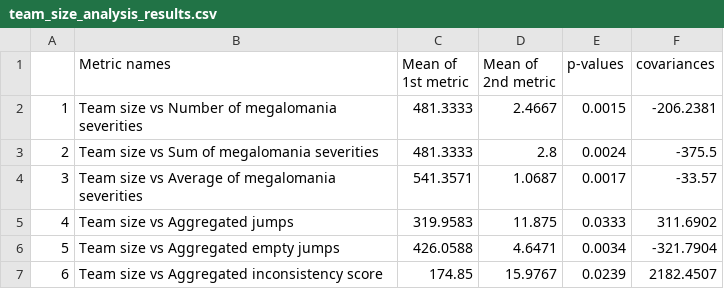
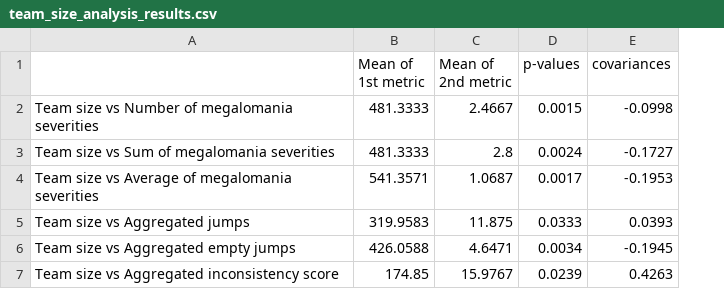
Before and after one commit to altern/VersionNumberingAnalyzer, a CSV file: data/team_size_analysis_results.csv, drawn as a sheet; removed rows and columns are numbered as before the commit, all else as after; the diff names each change by its address in the sheet, - before the commit and + after, or states it on an @@ line.

```diff
--- a/data/team_size_analysis_results.csv
+++ b/data/team_size_analysis_results.csv
-column A, rows 2-7: 1 | 2 | 3 | 4 | 5 | 6
-A1: Metric names
+A1: (empty)
-E2 (covariances): -206.2381
+E2 (covariances): -0.0998
-E3 (covariances): -375.5
+E3 (covariances): -0.1727
-E4 (covariances): -33.57
+E4 (covariances): -0.1953
-E5 (covariances): 311.6902
+E5 (covariances): 0.0393
-E6 (covariances): -321.7904
+E6 (covariances): -0.1945
-E7 (covariances): 2182.4507
+E7 (covariances): 0.4263
```
Also changed, not shown: data/application_size_analysis_results.csv, data/metrics_analysis_results.csv, 5 other files.
